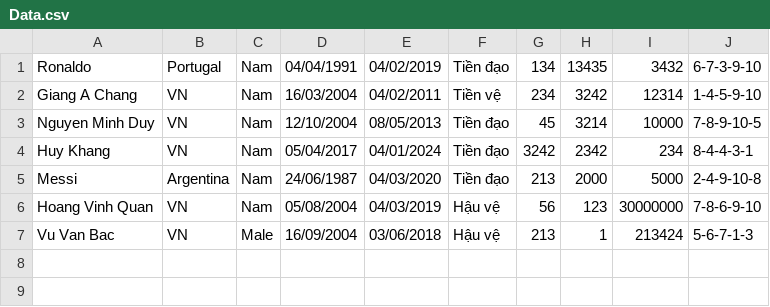
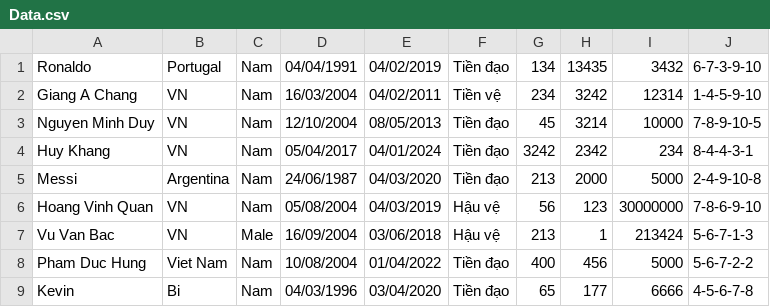
Before and after one commit to haruhamy/BTL_Java, a CSV file: Data.csv, drawn as a sheet.

```diff
--- a/Data.csv
+++ b/Data.csv
@@ -7 +7,3 @@ Hoang Vinh Quan,VN,Nam,05/08/2004,04/03/2019,Hậu vệ,56,123,30000000,7-8-6-9-
 Vu Van Bac,VN,Male,16/09/2004,03/06/2018,Hậu vệ,213,1,213424,5-6-7-1-3
+Pham Duc Hung,Viet Nam,Nam,10/08/2004,01/04/2022,Tiền đạo,400,456,5000,5-6-7-2-2
+Kevin,Bi,Nam,04/03/1996,03/04/2020,Tiền đạo,65,177,6666,4-5-6-7-8
```
Also changed, not shown: 3 other files.
